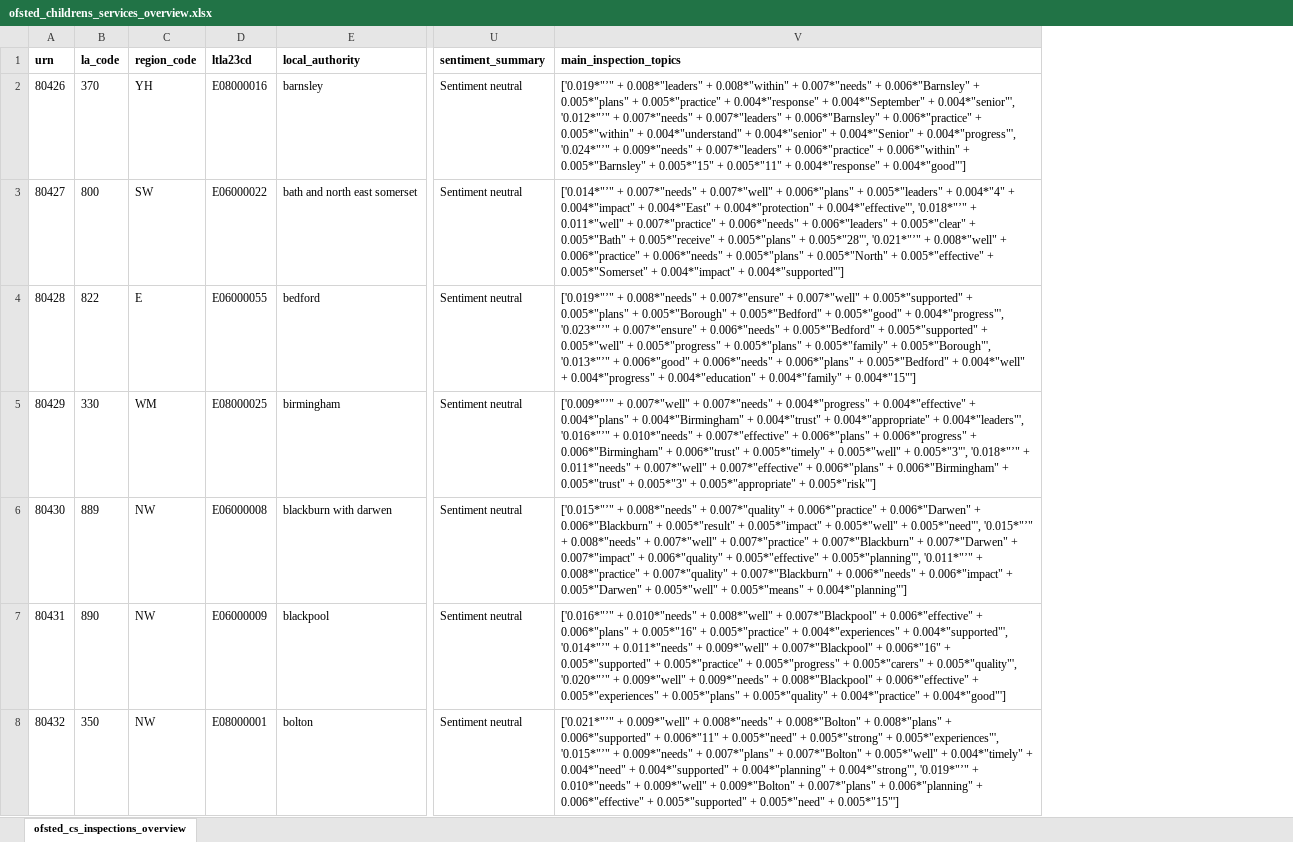
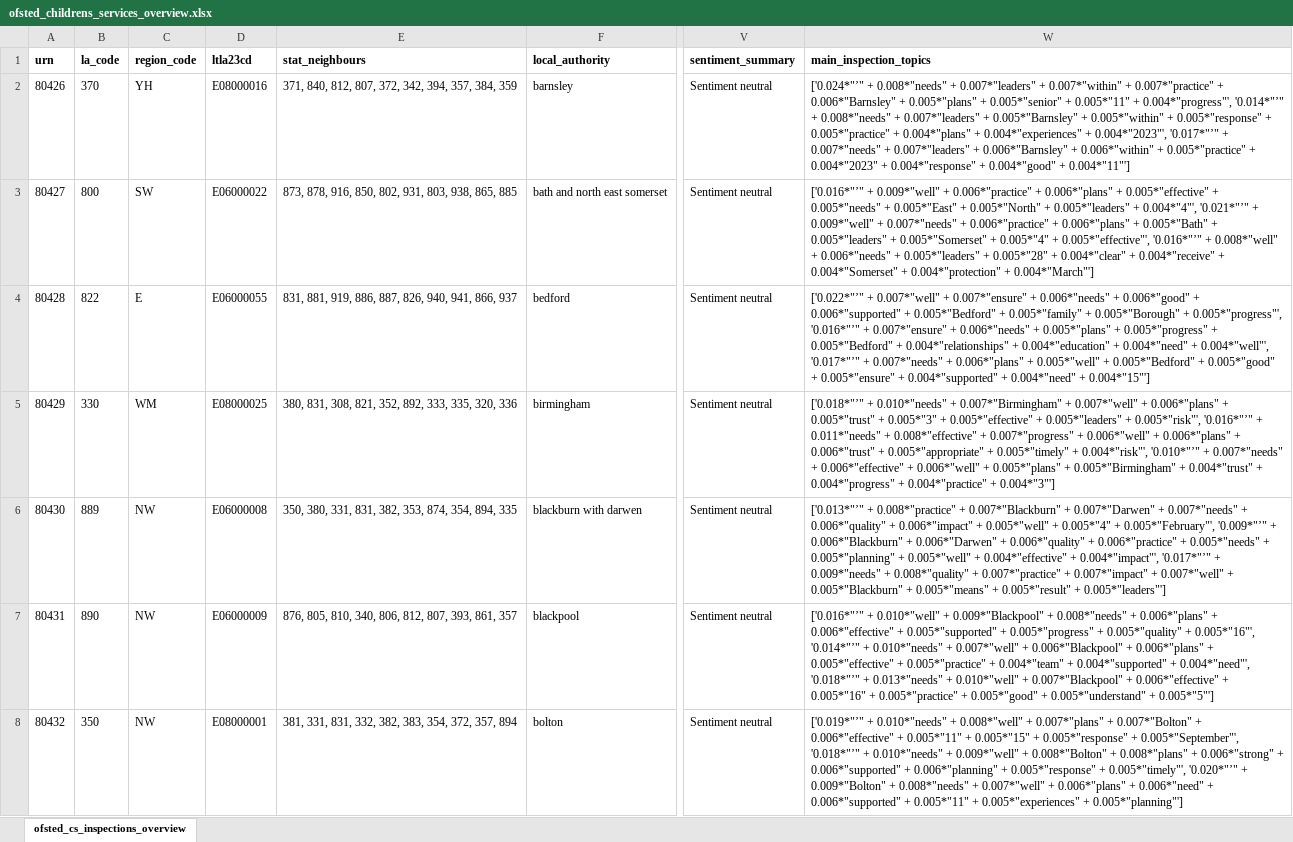
Before and after one commit to data-to-insight/ofsted-ilacs-scrape-tool, an Excel workbook: ofsted_childrens_services_overview.xlsx, sheet ofsted_cs_inspections_overview, drawn as a sheet; only a part is shown, gaps mark what is left out; values as stored, in another font and other column widths than the file's, no borders; addresses are those after the commit; the diff covers the shown part only; the diff names each change by its address in the sheet, - before the commit and + after, or states it on an @@ line.

Commit message:
stat neighbours added to export

```diff
--- a/ofsted_childrens_services_overview.xlsx (sheet ofsted_cs_inspections_overview)
+++ b/ofsted_childrens_services_overview.xlsx (sheet ofsted_cs_inspections_overview)
+column E (stat_neighbours), rows 2-8: 371, 840, 812, 807, 372, 342, 394, 357, 384, 359 | 873, 878, 916, 850, 802, 931, 803, 938, 865, 885 | 831, 881, 919, 886, 887, 826, 940, 941, 866, 937 | 380, 831, 308, 821, 352, 892, 333, 335, 320, 336 | 350, 380, 331, 831, 382, 353, 874, 354, 894, 335 | 876, 805, 810, 340, 806, 812, 807, 393, 861, 357 | 381, 331, 831, 332, 382, 383, 354, 372, 357, 894
-W2 (main_inspection_topics): ['0.019*"’" + 0.008*"leaders" + 0.008*"within" + 0.007*"needs" + 0.006*"Barnsley" + 0.005*"plans" + 0.005*"practice" + 0.004*"response" + 0.004*"September" + 0.004*"senior"', '0.012*"’" + 0.007*"needs" + 0.007*"leaders" + 0.006*"Barnsley" + 0.006*"practice" + 0.005*"within" + 0.004*"understand" + 0.004*"senior" + 0.004*"Senior" + 0.004*"progress"', '0.024*"’" + 0.009*"needs" + 0.007*"leaders" + 0.006*"practice" + 0.006*"within" + 0.005*"Barnsley" + 0.005*"15" + 0.005*"11" + 0.004*"response" + 0.004*"good"']
+W2 (main_inspection_topics): ['0.024*"’" + 0.008*"needs" + 0.007*"leaders" + 0.007*"within" + 0.007*"practice" + 0.006*"Barnsley" + 0.005*"plans" + 0.005*"senior" + 0.005*"11" + 0.004*"progress"', '0.014*"’" + 0.008*"needs" + 0.007*"leaders" + 0.005*"Barnsley" + 0.005*"within" + 0.005*"response" + 0.005*"practice" + 0.004*"plans" + 0.004*"experiences" + 0.004*"2023"', '0.017*"’" + 0.007*"needs" + 0.007*"leaders" + 0.006*"Barnsley" + 0.006*"within" + 0.005*"practice" + 0.004*"2023" + 0.004*"response" + 0.004*"good" + 0.004*"11"']
-W3 (main_inspection_topics): ['0.014*"’" + 0.007*"needs" + 0.007*"well" + 0.006*"plans" + 0.005*"leaders" + 0.004*"4" + 0.004*"impact" + 0.004*"East" + 0.004*"protection" + 0.004*"effective"', '0.018*"’" + 0.011*"well" + 0.007*"practice" + 0.006*"needs" + 0.006*"leaders" + 0.005*"clear" + 0.005*"Bath" + 0.005*"receive" + 0.005*"plans" + 0.005*"28"', '0.021*"’" + 0.008*"well" + 0.006*"practice" + 0.006*"needs" + 0.005*"plans" + 0.005*"North" + 0.005*"effective" + 0.005*"Somerset" + 0.004*"impact" + 0.004*"supported"']
+W3 (main_inspection_topics): ['0.016*"’" + 0.009*"well" + 0.006*"practice" + 0.006*"plans" + 0.005*"effective" + 0.005*"needs" + 0.005*"East" + 0.005*"North" + 0.005*"leaders" + 0.004*"4"', '0.021*"’" + 0.009*"well" + 0.007*"needs" + 0.006*"practice" + 0.006*"plans" + 0.005*"Bath" + 0.005*"leaders" + 0.005*"Somerset" + 0.005*"4" + 0.005*"effective"', '0.016*"’" + 0.008*"well" + 0.006*"needs" + 0.005*"leaders" + 0.005*"28" + 0.004*"clear" + 0.004*"receive" + 0.004*"Somerset" + 0.004*"protection" + 0.004*"March"']
-W4 (main_inspection_topics): ['0.019*"’" + 0.008*"needs" + 0.007*"ensure" + 0.007*"well" + 0.005*"supported" + 0.005*"plans" + 0.005*"Borough" + 0.005*"Bedford" + 0.005*"good" + 0.004*"progress"', '0.023*"’" + 0.007*"ensure" + 0.006*"needs" + 0.005*"Bedford" + 0.005*"supported" + 0.005*"well" + 0.005*"progress" + 0.005*"plans" + 0.005*"family" + 0.005*"Borough"', '0.013*"’" + 0.006*"good" + 0.006*"needs" + 0.006*"plans" + 0.005*"Bedford" + 0.004*"well" + 0.004*"progress" + 0.004*"education" + 0.004*"family" + 0.004*"15"']
+W4 (main_inspection_topics): ['0.022*"’" + 0.007*"well" + 0.007*"ensure" + 0.006*"needs" + 0.006*"good" + 0.006*"supported" + 0.005*"Bedford" + 0.005*"family" + 0.005*"Borough" + 0.005*"progress"', '0.016*"’" + 0.007*"ensure" + 0.006*"needs" + 0.005*"plans" + 0.005*"progress" + 0.005*"Bedford" + 0.004*"relationships" + 0.004*"education" + 0.004*"need" + 0.004*"well"', '0.017*"’" + 0.007*"needs" + 0.006*"plans" + 0.005*"well" + 0.005*"Bedford" + 0.005*"good" + 0.005*"ensure" + 0.004*"supported" + 0.004*"need" + 0.004*"15"']
-W5 (main_inspection_topics): ['0.009*"’" + 0.007*"well" + 0.007*"needs" + 0.004*"progress" + 0.004*"effective" + 0.004*"plans" + 0.004*"Birmingham" + 0.004*"trust" + 0.004*"appropriate" + 0.004*"leaders"', '0.016*"’" + 0.010*"needs" + 0.007*"effective" + 0.006*"plans" + 0.006*"progress" + 0.006*"Birmingham" + 0.006*"trust" + 0.005*"timely" + 0.005*"well" + 0.005*"3"', '0.018*"’" + 0.011*"needs" + 0.007*"well" + 0.007*"effective" + 0.006*"plans" + 0.006*"Birmingham" + 0.005*"trust" + 0.005*"3" + 0.005*"appropriate" + 0.005*"risk"']
+W5 (main_inspection_topics): ['0.018*"’" + 0.010*"needs" + 0.007*"Birmingham" + 0.007*"well" + 0.006*"plans" + 0.005*"trust" + 0.005*"3" + 0.005*"effective" + 0.005*"leaders" + 0.005*"risk"', '0.016*"’" + 0.011*"needs" + 0.008*"effective" + 0.007*"progress" + 0.006*"well" + 0.006*"plans" + 0.006*"trust" + 0.005*"appropriate" + 0.005*"timely" + 0.004*"risk"', '0.010*"’" + 0.007*"needs" + 0.006*"effective" + 0.006*"well" + 0.005*"plans" + 0.005*"Birmingham" + 0.004*"trust" + 0.004*"progress" + 0.004*"practice" + 0.004*"3"']
-W6 (main_inspection_topics): ['0.015*"’" + 0.008*"needs" + 0.007*"quality" + 0.006*"practice" + 0.006*"Darwen" + 0.006*"Blackburn" + 0.005*"result" + 0.005*"impact" + 0.005*"well" + 0.005*"need"', '0.015*"’" + 0.008*"needs" + 0.007*"well" + 0.007*"practice" + 0.007*"Blackburn" + 0.007*"Darwen" + 0.007*"impact" + 0.006*"quality" + 0.005*"effective" + 0.005*"planning"', '0.011*"’" + 0.008*"practice" + 0.007*"quality" + 0.007*"Blackburn" + 0.006*"needs" + 0.006*"impact" + 0.005*"Darwen" + 0.005*"well" + 0.005*"means" + 0.004*"planning"']
+W6 (main_inspection_topics): ['0.013*"’" + 0.008*"practice" + 0.007*"Blackburn" + 0.007*"Darwen" + 0.007*"needs" + 0.006*"quality" + 0.006*"impact" + 0.005*"well" + 0.005*"4" + 0.005*"February"', '0.009*"’" + 0.006*"Blackburn" + 0.006*"Darwen" + 0.006*"quality" + 0.006*"practice" + 0.005*"needs" + 0.005*"planning" + 0.005*"well" + 0.004*"effective" + 0.004*"impact"', '0.017*"’" + 0.009*"needs" + 0.008*"quality" + 0.007*"practice" + 0.007*"impact" + 0.007*"well" + 0.005*"Blackburn" + 0.005*"means" + 0.005*"result" + 0.005*"leaders"']
-W7 (main_inspection_topics): ['0.016*"’" + 0.010*"needs" + 0.008*"well" + 0.007*"Blackpool" + 0.006*"effective" + 0.006*"plans" + 0.005*"16" + 0.005*"practice" + 0.004*"experiences" + 0.004*"supported"', '0.014*"’" + 0.011*"needs" + 0.009*"well" + 0.007*"Blackpool" + 0.006*"16" + 0.005*"supported" + 0.005*"practice" + 0.005*"progress" + 0.005*"carers" + 0.005*"quality"', '0.020*"’" + 0.009*"well" + 0.009*"needs" + 0.008*"Blackpool" + 0.006*"effective" + 0.005*"experiences" + 0.005*"plans" + 0.005*"quality" + 0.004*"practice" + 0.004*"good"']
+W7 (main_inspection_topics): ['0.016*"’" + 0.010*"well" + 0.009*"Blackpool" + 0.008*"needs" + 0.006*"plans" + 0.006*"effective" + 0.005*"supported" + 0.005*"progress" + 0.005*"quality" + 0.005*"16"', '0.014*"’" + 0.010*"needs" + 0.007*"well" + 0.006*"Blackpool" + 0.006*"plans" + 0.005*"effective" + 0.005*"practice" + 0.004*"team" + 0.004*"supported" + 0.004*"need"', '0.018*"’" + 0.013*"needs" + 0.010*"well" + 0.007*"Blackpool" + 0.006*"effective" + 0.005*"16" + 0.005*"practice" + 0.005*"good" + 0.005*"understand" + 0.005*"5"']
-W8 (main_inspection_topics): ['0.021*"’" + 0.009*"well" + 0.008*"needs" + 0.008*"Bolton" + 0.008*"plans" + 0.006*"supported" + 0.006*"11" + 0.005*"need" + 0.005*"strong" + 0.005*"experiences"', '0.015*"’" + 0.009*"needs" + 0.007*"plans" + 0.007*"Bolton" + 0.005*"well" + 0.004*"timely" + 0.004*"need" + 0.004*"supported" + 0.004*"planning" + 0.004*"strong"', '0.019*"’" + 0.010*"needs" + 0.009*"well" + 0.009*"Bolton" + 0.007*"plans" + 0.006*"planning" + 0.006*"effective" + 0.005*"supported" + 0.005*"need" + 0.005*"15"']
+W8 (main_inspection_topics): ['0.019*"’" + 0.010*"needs" + 0.008*"well" + 0.007*"plans" + 0.007*"Bolton" + 0.006*"effective" + 0.005*"11" + 0.005*"15" + 0.005*"response" + 0.005*"September"', '0.018*"’" + 0.010*"needs" + 0.009*"well" + 0.008*"Bolton" + 0.008*"plans" + 0.006*"strong" + 0.006*"supported" + 0.006*"planning" + 0.005*"response" + 0.005*"timely"', '0.020*"’" + 0.009*"Bolton" + 0.008*"needs" + 0.007*"well" + 0.006*"plans" + 0.006*"need" + 0.006*"supported" + 0.005*"11" + 0.005*"experiences" + 0.005*"planning"']
```
Also changed, not shown: 159 edited cells elsewhere in this sheet, 6 other files.
